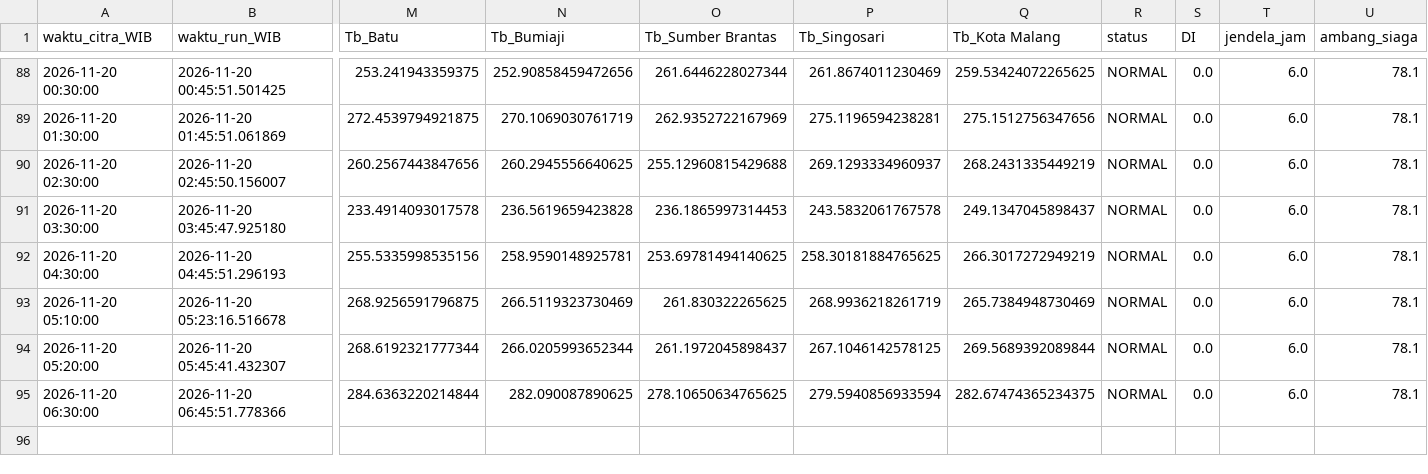
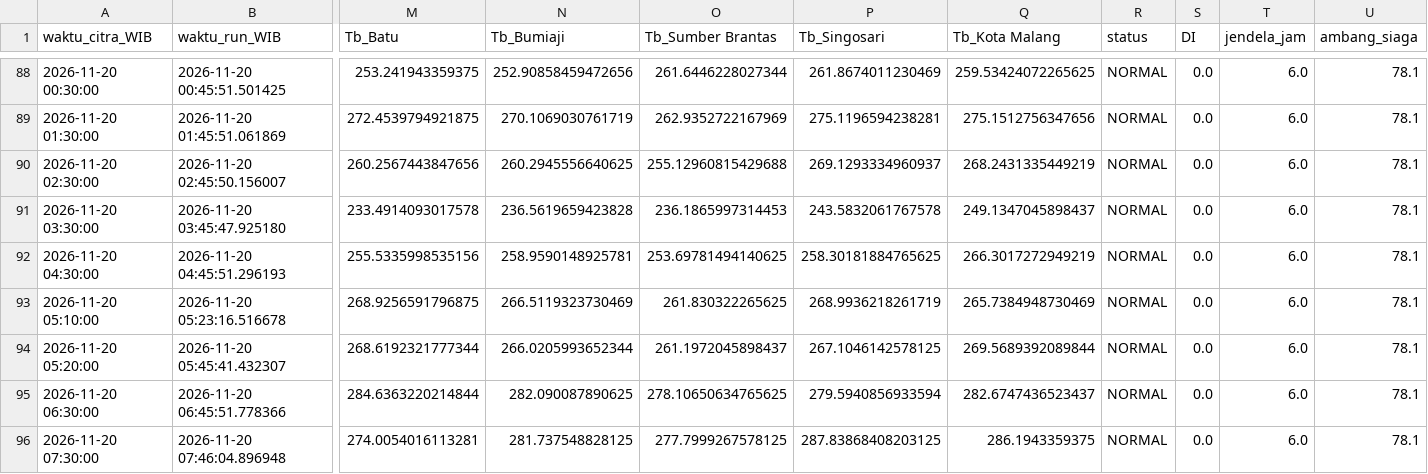
Before and after one commit to bagus2018/pantau-awan-batu, a CSV file: output/log_cek_himawari_batu.csv, drawn as a sheet; only a part is shown, gaps mark what is left out; rows hold the shown columns only; the diff names each change by its address in the sheet, - before the commit and + after, or states it on an @@ line.

```diff
--- a/output/log_cek_himawari_batu.csv
+++ b/output/log_cek_himawari_batu.csv
-Q95 (Tb_Kota Malang): 282.67474365234375
+Q95 (Tb_Kota Malang): 282.6747436523437
+row 96: 2026-11-20 07:30:00 | 2026-11-20 07:46:04.896948 | 274.0054016113281 | 281.737548828125 | 277.7999267578125 | 287.83868408203125 | 286.1943359375 | NORMAL | 0.0 | 6.0 | 78.1
```
Also changed, not shown: output/LATEST_banding_historis.csv, output/LATEST_deret_awan.csv, 4 other files.
